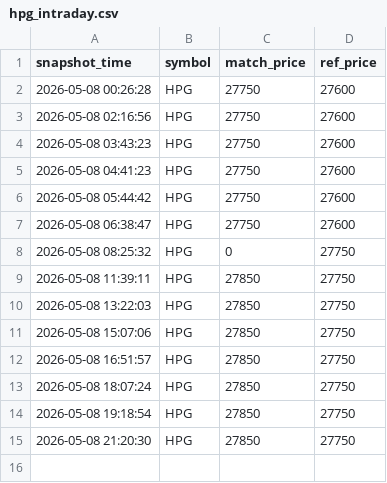
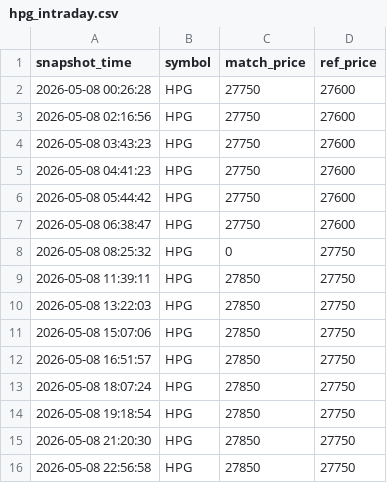
Before and after one commit to Huy24vt/stock-dashboard, a CSV file: data/intraday/2026-05-08/hpg_intraday.csv, drawn as a sheet.

```diff
--- a/data/intraday/2026-05-08/hpg_intraday.csv
+++ b/data/intraday/2026-05-08/hpg_intraday.csv
@@ -15 +15,2 @@
 2026-05-08 21:20:30,HPG,27850,27750
+2026-05-08 22:56:58,HPG,27850,27750
```
Also changed, not shown: data/intraday/2026-05-08/acb_intraday.csv, data/intraday/2026-05-08/fpt_intraday.csv.
